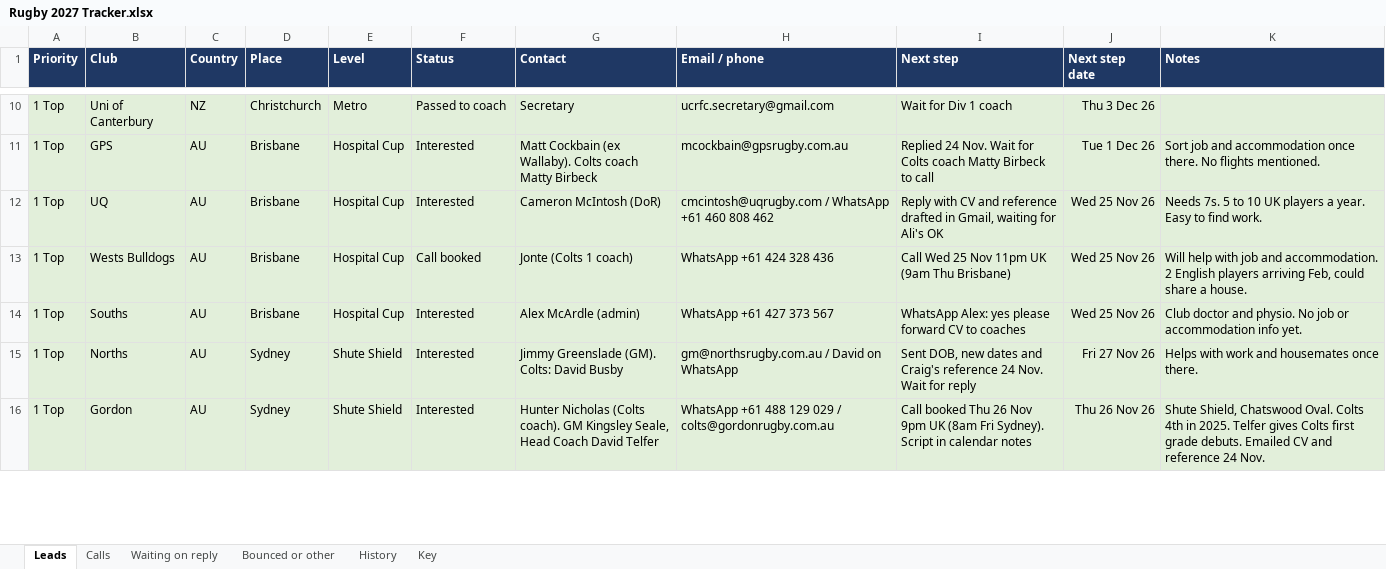
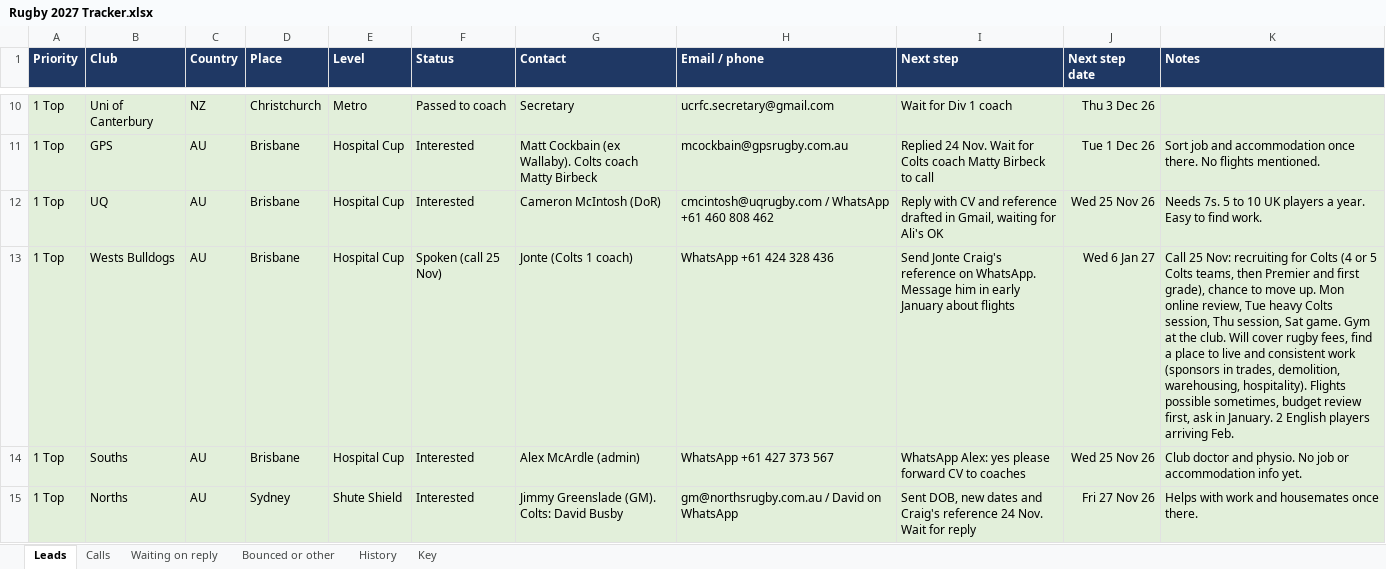
Before and after one commit to AliAljawabra/Daily, an Excel workbook: Rugby 2027 Tracker.xlsx, sheet Leads, drawn as a sheet; only a part is shown, gaps mark what is left out; the shorter side is filled out with more unchanged rows; values as stored, in another font and other column widths than the file's, no borders; the diff names each change by its address in the sheet, - before the commit and + after, or states it on an @@ line.

```diff
--- a/Rugby 2027 Tracker.xlsx (sheet Leads)
+++ b/Rugby 2027 Tracker.xlsx (sheet Leads)
-F13 (Status): Call booked
+F13 (Status): Spoken (call 25 Nov)
-I13 (Next step): Call Wed 25 Nov 11pm UK (9am Thu Brisbane)
+I13 (Next step): Send Jonte Craig's reference on WhatsApp. Message him in early January about flights
-J13 (Next step date): Wed 25 Nov 26
+J13 (Next step date): Wed 6 Jan 27
-K13 (Notes): Will help with job and accommodation. 2 English players arriving Feb, could share a house.
+K13 (Notes): Call 25 Nov: recruiting for Colts (4 or 5 Colts teams, then Premier and first grade), chance to move up. Mon online review, Tue heavy Colts session, Thu session, Sat game. Gym at the club. Will cover rugby fees, find a place to live and consistent work (sponsors in trades, demolition, warehousing, hospitality). Flights possible sometimes, budget review first, ask in January. 2 English players arriving Feb.
```
Also changed, not shown: sheet History, sheet Key, sheet Calls.
